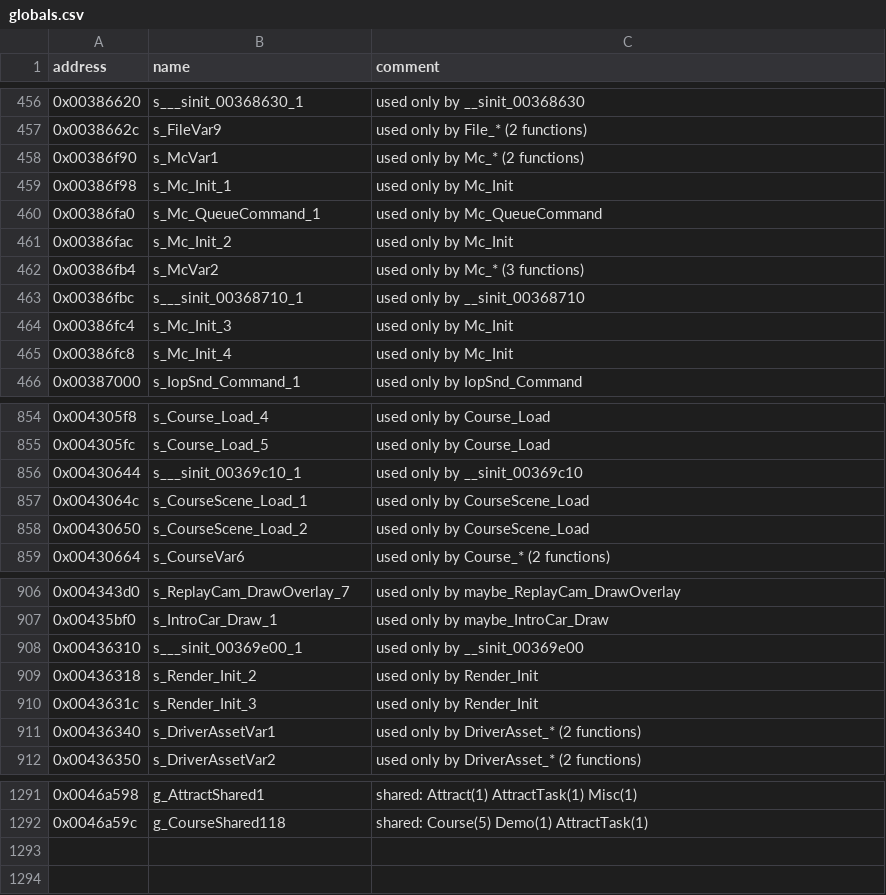
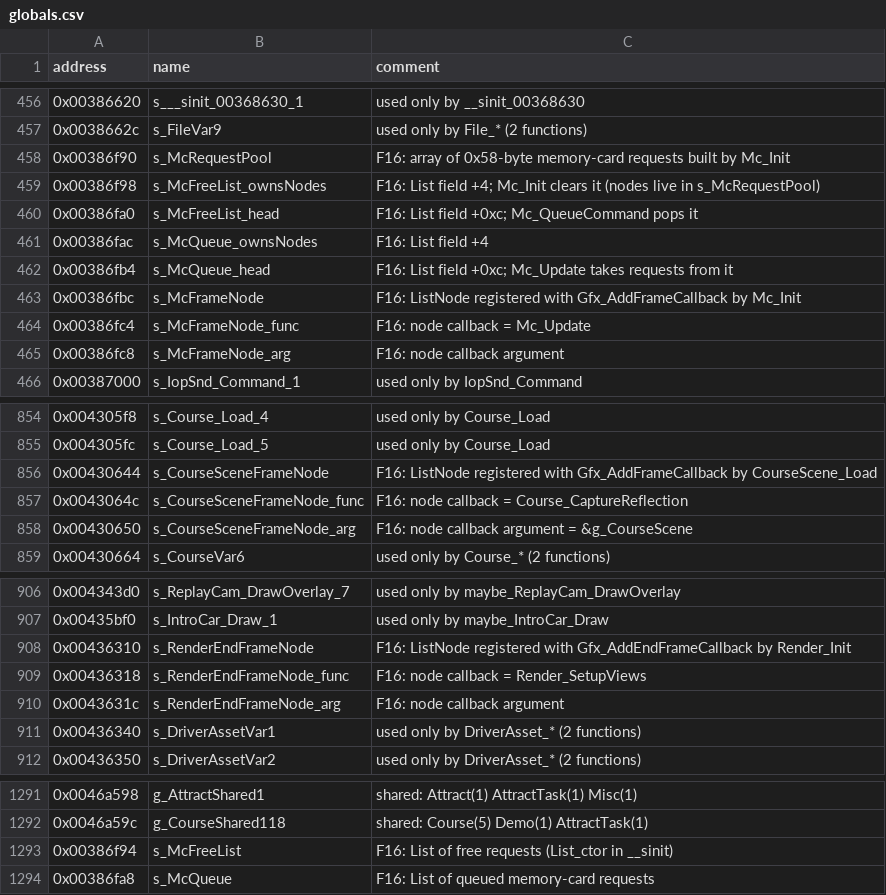
Before and after one commit to ShawnDarr96/Kaido-Decomp-Racer, a CSV file: config/globals.csv, drawn as a sheet; only a part is shown, gaps mark what is left out.

Commit message:
F16: Give the Mc, CourseScene and Render frame-callback globals meaning-based names; fix 3 more swapped list wrappers
The Mc globals are two static List objects (s_McFreeList, s_McQueue: List_ctor in
__sinit), the request pool and a frame-callback ListNode whose func/arg Mc_Init sets.
CourseScene and Render have the same node pattern. TaskList_Remove and the
Gfx_Add/RemoveEndFrameCallback pair tail-call the opposite List function from their
names (TaskList_Add stores the index then appends; Render_Init adds, Render_Shutdown
removes), so those names are swapped back.

Row: F16

```diff
--- a/config/globals.csv
+++ b/config/globals.csv
@@ -457,10 +457,10 @@ address,name,comment
 0x0038662c,s_FileVar9,used only by File_* (2 functions)
-0x00386f90,s_McVar1,used only by Mc_* (2 functions)
-0x00386f98,s_Mc_Init_1,used only by Mc_Init
-0x00386fa0,s_Mc_QueueCommand_1,used only by Mc_QueueCommand
-0x00386fac,s_Mc_Init_2,used only by Mc_Init
-0x00386fb4,s_McVar2,used only by Mc_* (3 functions)
-0x00386fbc,s___sinit_00368710_1,used only by __sinit_00368710
-0x00386fc4,s_Mc_Init_3,used only by Mc_Init
-0x00386fc8,s_Mc_Init_4,used only by Mc_Init
+0x00386f90,s_McRequestPool,F16: array of 0x58-byte memory-card requests built by Mc_Init
+0x00386f98,s_McFreeList_ownsNodes,F16: List field +4; Mc_Init clears it (nodes live in s_McRequestPool)
+0x00386fa0,s_McFreeList_head,F16: List field +0xc; Mc_QueueCommand pops it
+0x00386fac,s_McQueue_ownsNodes,F16: List field +4
+0x00386fb4,s_McQueue_head,F16: List field +0xc; Mc_Update takes requests from it
+0x00386fbc,s_McFrameNode,F16: ListNode registered with Gfx_AddFrameCallback by Mc_Init
+0x00386fc4,s_McFrameNode_func,F16: node callback = Mc_Update
+0x00386fc8,s_McFrameNode_arg,F16: node callback argument
 0x00387000,s_IopSnd_Command_1,used only by IopSnd_Command
@@ -855,5 +855,5 @@ address,name,comment
 0x004305fc,s_Course_Load_5,used only by Course_Load
-0x00430644,s___sinit_00369c10_1,used only by __sinit_00369c10
-0x0043064c,s_CourseScene_Load_1,used only by CourseScene_Load
-0x00430650,s_CourseScene_Load_2,used only by CourseScene_Load
+0x00430644,s_CourseSceneFrameNode,F16: ListNode registered with Gfx_AddFrameCallback by CourseScene_Load
+0x0043064c,s_CourseSceneFrameNode_func,F16: node callback = Course_CaptureReflection
+0x00430650,s_CourseSceneFrameNode_arg,F16: node callback argument = &g_CourseScene
 0x00430664,s_CourseVar6,used only by Course_* (2 functions)
@@ -907,5 +907,5 @@ address,name,comment
 0x00435bf0,s_IntroCar_Draw_1,used only by maybe_IntroCar_Draw
-0x00436310,s___sinit_00369e00_1,used only by __sinit_00369e00
-0x00436318,s_Render_Init_2,used only by Render_Init
-0x0043631c,s_Render_Init_3,used only by Render_Init
+0x00436310,s_RenderEndFrameNode,F16: ListNode registered with Gfx_AddEndFrameCallback by Render_Init
+0x00436318,s_RenderEndFrameNode_func,F16: node callback = Render_SetupViews
+0x0043631c,s_RenderEndFrameNode_arg,F16: node callback argument
 0x00436340,s_DriverAssetVar1,used only by DriverAsset_* (2 functions)
@@ -1292 +1292,3 @@ address,name,comment
 0x0046a59c,g_CourseShared118,shared: Course(5) Demo(1) AttractTask(1)
+0x00386f94,s_McFreeList,F16: List of free requests (List_ctor in __sinit)
+0x00386fa8,s_McQueue,F16: List of queued memory-card requests
```
Also changed, not shown: config/symbols.csv, decomp/functions.csv, 8 other files.
